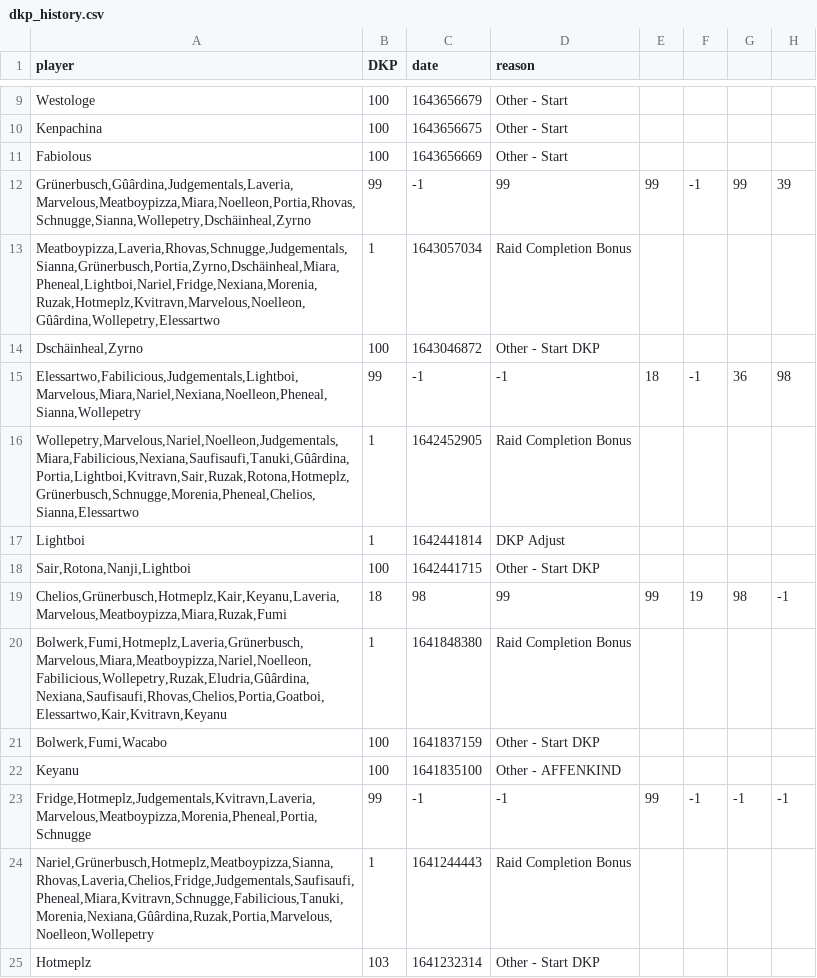
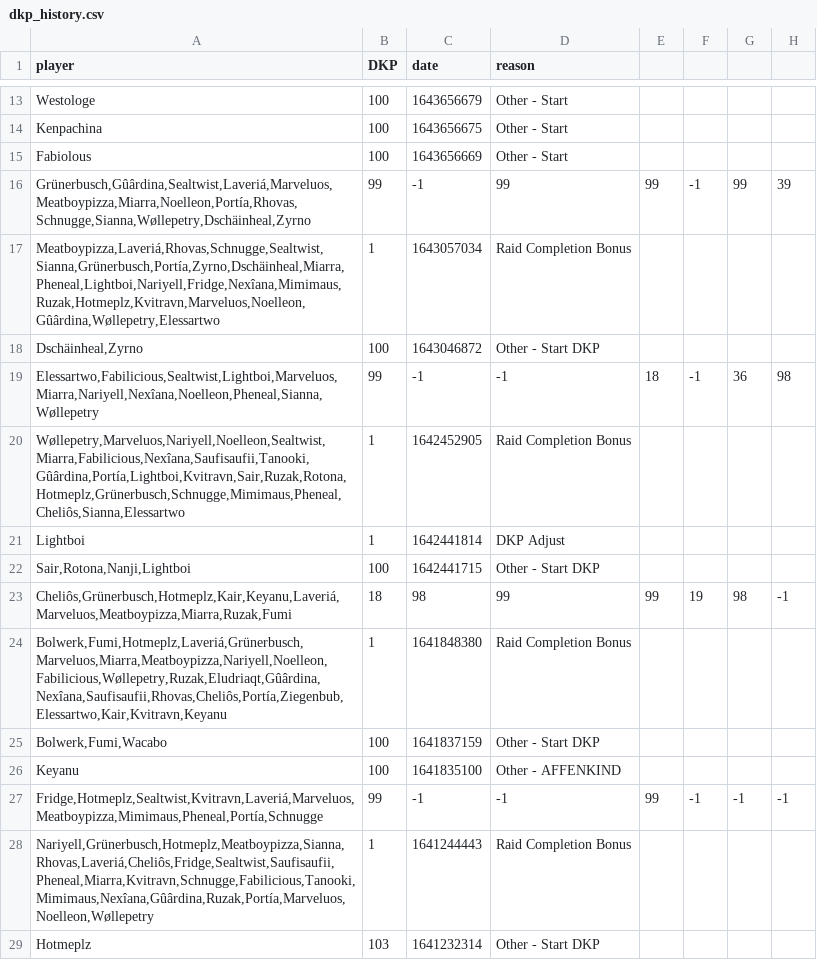
Before and after one commit to VacaboNariel/Nariel, a CSV file: dkp_history.csv, drawn as a sheet; only a part is shown, gaps mark what is left out; addresses are those after the commit; the diff covers the shown part only; the diff names each change by its address in the sheet, - before the commit and + after, or states it on an @@ line.

Commit message:
Update dkp_history.csv

```diff
--- a/dkp_history.csv
+++ b/dkp_history.csv
-A16 (player): Grünerbusch,Gûârdina,Judgementals,Laveria,Marvelous,Meatboypizza,Miara,Noelleon,Portia,Rhovas,Schnugge,Sianna,Wollepetry,Dschäinheal,Zyrno
+A16 (player): Grünerbusch,Gûârdina,Sealtwist,Laveriá,Marveluos,Meatboypizza,Miarra,Noelleon,Portía,Rhovas,Schnugge,Sianna,Wøllepetry,Dschäinheal,Zyrno
-A17 (player): Meatboypizza,Laveria,Rhovas,Schnugge,Judgementals,Sianna,Grünerbusch,Portia,Zyrno,Dschäinheal,Miara,Pheneal,Lightboi,Nariel,Fridge,Nexiana,Morenia,Ruzak,Hotmeplz,Kvitravn,Marvelous,Noelleon,Gûârdina,Wollepetry,Elessartwo
+A17 (player): Meatboypizza,Laveriá,Rhovas,Schnugge,Sealtwist,Sianna,Grünerbusch,Portía,Zyrno,Dschäinheal,Miarra,Pheneal,Lightboi,Nariyell,Fridge,Nexîana,Mimimaus,Ruzak,Hotmeplz,Kvitravn,Marveluos,Noelleon,Gûârdina,Wøllepetry,Elessartwo
-A19 (player): Elessartwo,Fabilicious,Judgementals,Lightboi,Marvelous,Miara,Nariel,Nexiana,Noelleon,Pheneal,Sianna,Wollepetry
+A19 (player): Elessartwo,Fabilicious,Sealtwist,Lightboi,Marveluos,Miarra,Nariyell,Nexîana,Noelleon,Pheneal,Sianna,Wøllepetry
-A20 (player): Wollepetry,Marvelous,Nariel,Noelleon,Judgementals,Miara,Fabilicious,Nexiana,Saufisaufi,Tanuki,Gûârdina,Portia,Lightboi,Kvitravn,Sair,Ruzak,Rotona,Hotmeplz,Grünerbusch,Schnugge,Morenia,Pheneal,Chelios,Sianna,Elessartwo
+A20 (player): Wøllepetry,Marveluos,Nariyell,Noelleon,Sealtwist,Miarra,Fabilicious,Nexîana,Saufisaufii,Tanooki,Gûârdina,Portía,Lightboi,Kvitravn,Sair,Ruzak,Rotona,Hotmeplz,Grünerbusch,Schnugge,Mimimaus,Pheneal,Cheliôs,Sianna,Elessartwo
-A23 (player): Chelios,Grünerbusch,Hotmeplz,Kair,Keyanu,Laveria,Marvelous,Meatboypizza,Miara,Ruzak,Fumi
+A23 (player): Cheliôs,Grünerbusch,Hotmeplz,Kair,Keyanu,Laveriá,Marveluos,Meatboypizza,Miarra,Ruzak,Fumi
-A24 (player): Bolwerk,Fumi,Hotmeplz,Laveria,Grünerbusch,Marvelous,Miara,Meatboypizza,Nariel,Noelleon,Fabilicious,Wollepetry,Ruzak,Eludria,Gûârdina,Nexiana,Saufisaufi,Rhovas,Chelios,Portia,Goatboi,Elessartwo,Kair,Kvitravn,Keyanu
+A24 (player): Bolwerk,Fumi,Hotmeplz,Laveriá,Grünerbusch,Marveluos,Miarra,Meatboypizza,Nariyell,Noelleon,Fabilicious,Wøllepetry,Ruzak,Eludriaqt,Gûârdina,Nexîana,Saufisaufii,Rhovas,Cheliôs,Portía,Ziegenbub,Elessartwo,Kair,Kvitravn,Keyanu
-A27 (player): Fridge,Hotmeplz,Judgementals,Kvitravn,Laveria,Marvelous,Meatboypizza,Morenia,Pheneal,Portia,Schnugge
+A27 (player): Fridge,Hotmeplz,Sealtwist,Kvitravn,Laveriá,Marveluos,Meatboypizza,Mimimaus,Pheneal,Portía,Schnugge
-A28 (player): Nariel,Grünerbusch,Hotmeplz,Meatboypizza,Sianna,Rhovas,Laveria,Chelios,Fridge,Judgementals,Saufisaufi,Pheneal,Miara,Kvitravn,Schnugge,Fabilicious,Tanuki,Morenia,Nexiana,Gûârdina,Ruzak,Portia,Marvelous,Noelleon,Wollepetry
+A28 (player): Nariyell,Grünerbusch,Hotmeplz,Meatboypizza,Sianna,Rhovas,Laveriá,Cheliôs,Fridge,Sealtwist,Saufisaufii,Pheneal,Miarra,Kvitravn,Schnugge,Fabilicious,Tanooki,Mimimaus,Nexîana,Gûârdina,Ruzak,Portía,Marveluos,Noelleon,Wøllepetry
```
Also changed, not shown: 5 added rows, 1 removed row and 24 edited cells elsewhere in this file.
